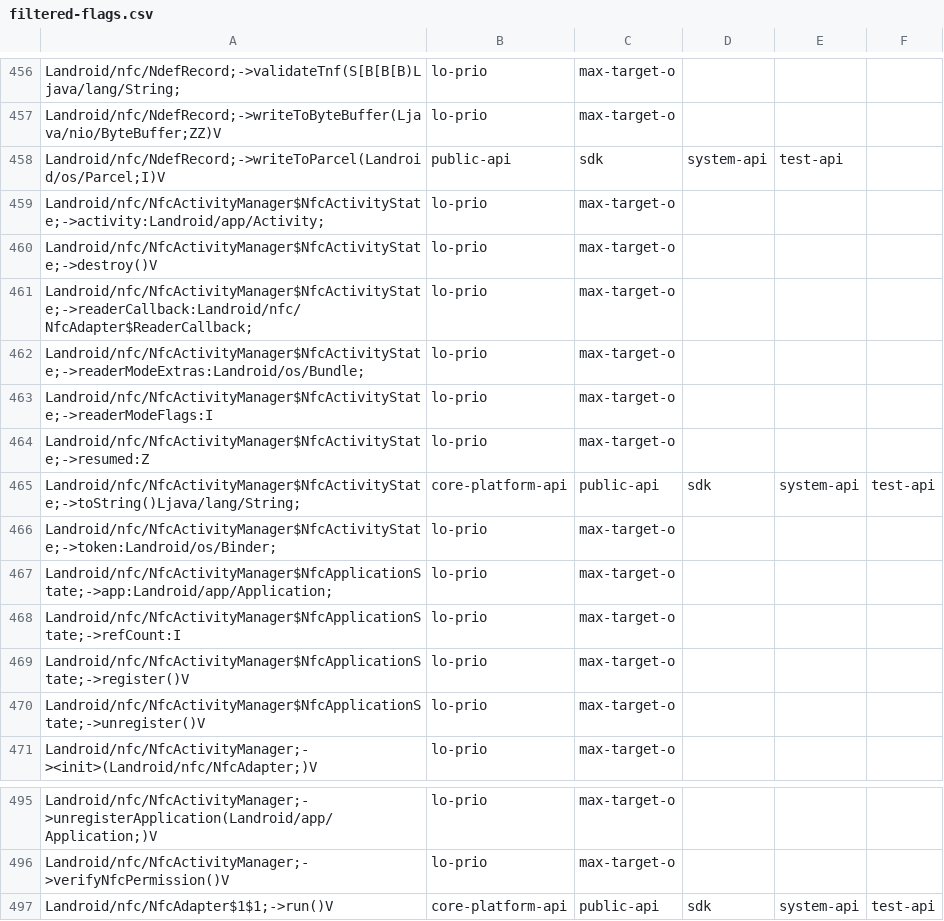
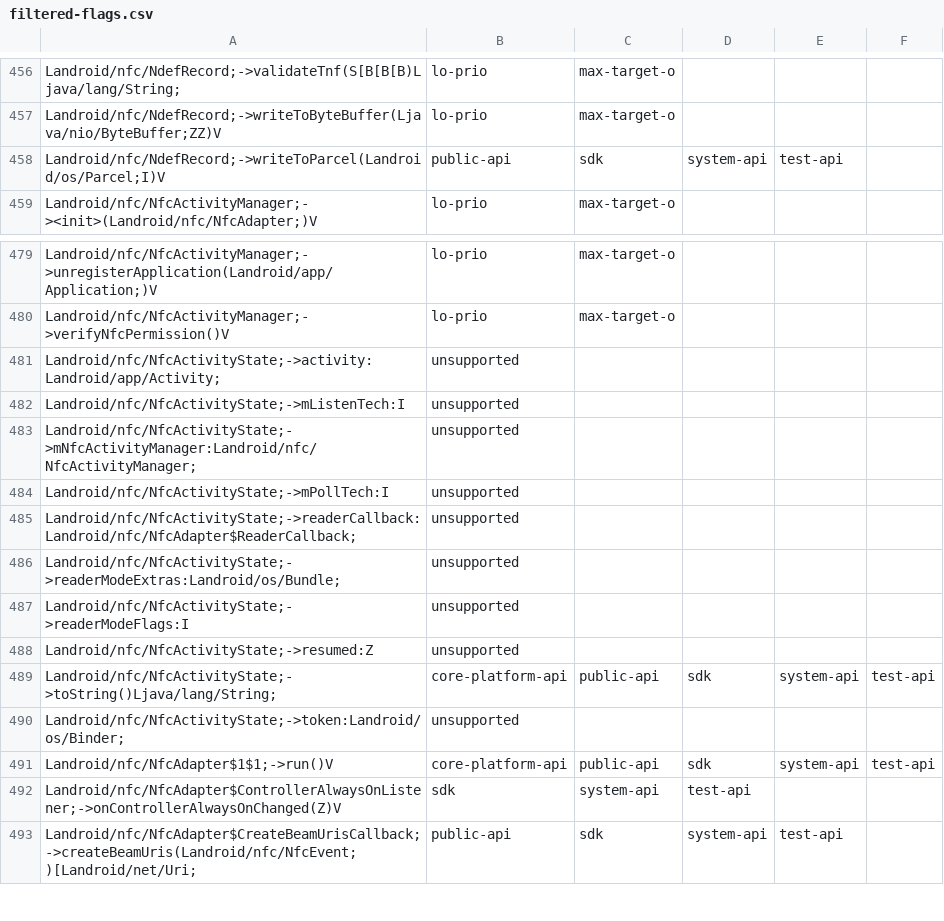
Before and after one commit to CodeLinaro-mirror/la_platform_prebuilts_module_sdk_Nfc, a CSV file: current/hiddenapi/filtered-flags.csv, drawn as a sheet; only a part is shown, gaps mark what is left out; the shorter side is filled out with more unchanged rows; the diff covers the shown part only.

```diff
--- a/current/hiddenapi/filtered-flags.csv
+++ b/current/hiddenapi/filtered-flags.csv
@@ -458,14 +458,2 @@ Landroid/nfc/NdefRecord;->writeToByteBuffer(Ljava/nio/ByteBuffer;ZZ)V,lo-prio,ma
 Landroid/nfc/NdefRecord;->writeToParcel(Landroid/os/Parcel;I)V,public-api,sdk,system-api,test-api
-Landroid/nfc/NfcActivityManager$NfcActivityState;->activity:Landroid/app/Activity;,lo-prio,max-target-o
-Landroid/nfc/NfcActivityManager$NfcActivityState;->destroy()V,lo-prio,max-target-o
-Landroid/nfc/NfcActivityManager$NfcActivityState;->readerCallback:Landroid/nfc/NfcAdapter$ReaderCallback;,lo-prio,max-target-o
-Landroid/nfc/NfcActivityManager$NfcActivityState;->readerModeExtras:Landroid/os/Bundle;,lo-prio,max-target-o
-Landroid/nfc/NfcActivityManager$NfcActivityState;->readerModeFlags:I,lo-prio,max-target-o
-Landroid/nfc/NfcActivityManager$NfcActivityState;->resumed:Z,lo-prio,max-target-o
-Landroid/nfc/NfcActivityManager$NfcActivityState;->toString()Ljava/lang/String;,core-platform-api,public-api,sdk,system-api,test-api
-Landroid/nfc/NfcActivityManager$NfcActivityState;->token:Landroid/os/Binder;,lo-prio,max-target-o
-Landroid/nfc/NfcActivityManager$NfcApplicationState;->app:Landroid/app/Application;,lo-prio,max-target-o
-Landroid/nfc/NfcActivityManager$NfcApplicationState;->refCount:I,lo-prio,max-target-o
-Landroid/nfc/NfcActivityManager$NfcApplicationState;->register()V,lo-prio,max-target-o
-Landroid/nfc/NfcActivityManager$NfcApplicationState;->unregister()V,lo-prio,max-target-o
 Landroid/nfc/NfcActivityManager;-><init>(Landroid/nfc/NfcAdapter;)V,lo-prio,max-target-o
@@ -496,2 +480,12 @@ Landroid/nfc/NfcActivityManager;->unregisterApplication(Landroid/app/Application
 Landroid/nfc/NfcActivityManager;->verifyNfcPermission()V,lo-prio,max-target-o
+Landroid/nfc/NfcActivityState;->activity:Landroid/app/Activity;,unsupported
+Landroid/nfc/NfcActivityState;->mListenTech:I,unsupported
+Landroid/nfc/NfcActivityState;->mNfcActivityManager:Landroid/nfc/NfcActivityManager;,unsupported
+Landroid/nfc/NfcActivityState;->mPollTech:I,unsupported
+Landroid/nfc/NfcActivityState;->readerCallback:Landroid/nfc/NfcAdapter$ReaderCallback;,unsupported
+Landroid/nfc/NfcActivityState;->readerModeExtras:Landroid/os/Bundle;,unsupported
+Landroid/nfc/NfcActivityState;->readerModeFlags:I,unsupported
+Landroid/nfc/NfcActivityState;->resumed:Z,unsupported
+Landroid/nfc/NfcActivityState;->toString()Ljava/lang/String;,core-platform-api,public-api,sdk,system-api,test-api
+Landroid/nfc/NfcActivityState;->token:Landroid/os/Binder;,unsupported
 Landroid/nfc/NfcAdapter$1$1;->run()V,core-platform-api,public-api,sdk,system-api,test-api
```
Also changed, not shown: 18 added rows and 6 removed rows elsewhere in this file, current/hiddenapi/annotation-flags.csv, current/hiddenapi/filtered-stub-flags.csv, 10 other files.
